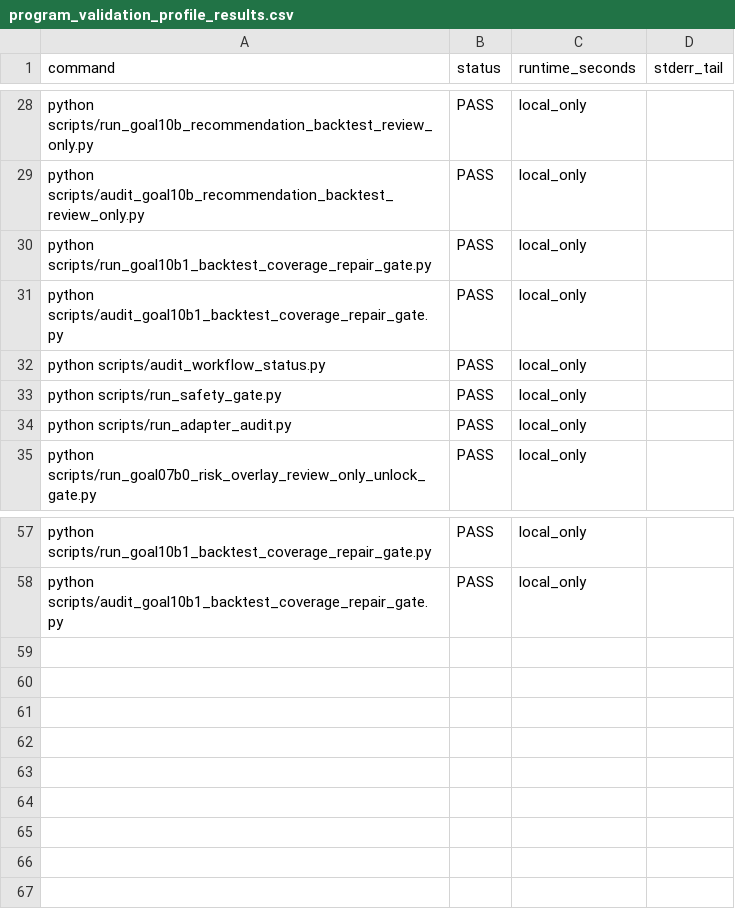
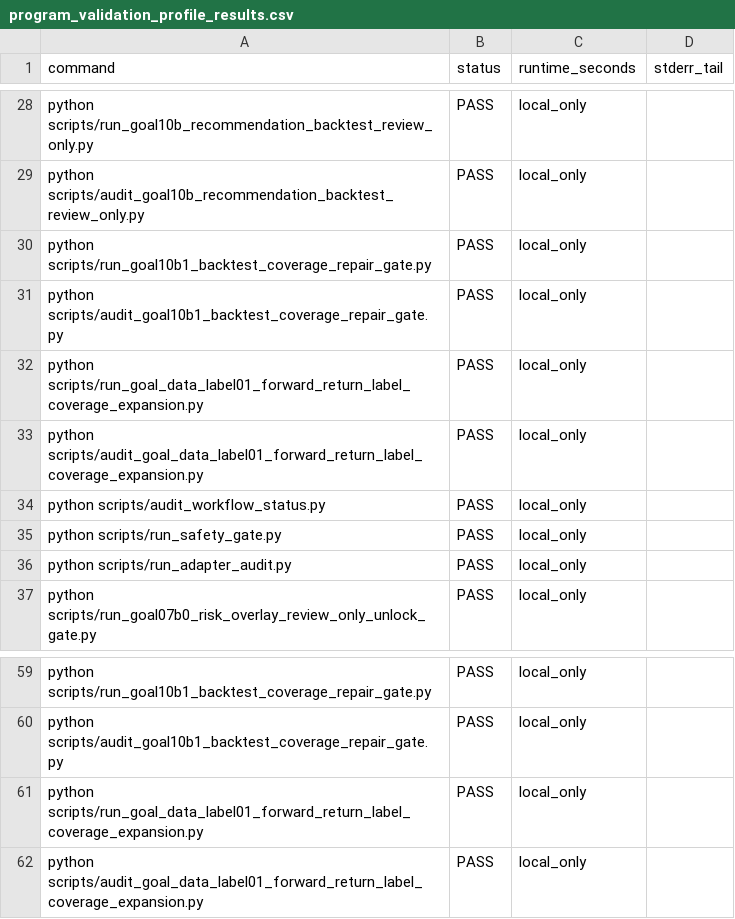
Before and after one commit to RyanLu0203/A_share_premarket_core, a CSV file: outputs/audits/program_validation_profile_results.csv, drawn as a sheet; only a part is shown, gaps mark what is left out.

```diff
--- a/outputs/audits/program_validation_profile_results.csv
+++ b/outputs/audits/program_validation_profile_results.csv
@@ -31,2 +31,4 @@ python scripts/run_goal10b1_backtest_coverage_repair_gate.py,PASS,local_only,
 python scripts/audit_goal10b1_backtest_coverage_repair_gate.py,PASS,local_only,
+python scripts/run_goal_data_label01_forward_return_label_coverage_expansion.py,PASS,local_only,
+python scripts/audit_goal_data_label01_forward_return_label_coverage_expansion.py,PASS,local_only,
 python scripts/audit_workflow_status.py,PASS,local_only,
@@ -58 +60,3 @@ python scripts/run_goal10b1_backtest_coverage_repair_gate.py,PASS,local_only,
 python scripts/audit_goal10b1_backtest_coverage_repair_gate.py,PASS,local_only,
+python scripts/run_goal_data_label01_forward_return_label_coverage_expansion.py,PASS,local_only,
+python scripts/audit_goal_data_label01_forward_return_label_coverage_expansion.py,PASS,local_only,
```
Also changed, not shown: configs/project/workflow_status.csv, outputs/audits/adapter_audit_matrix.csv, 44 other files.
